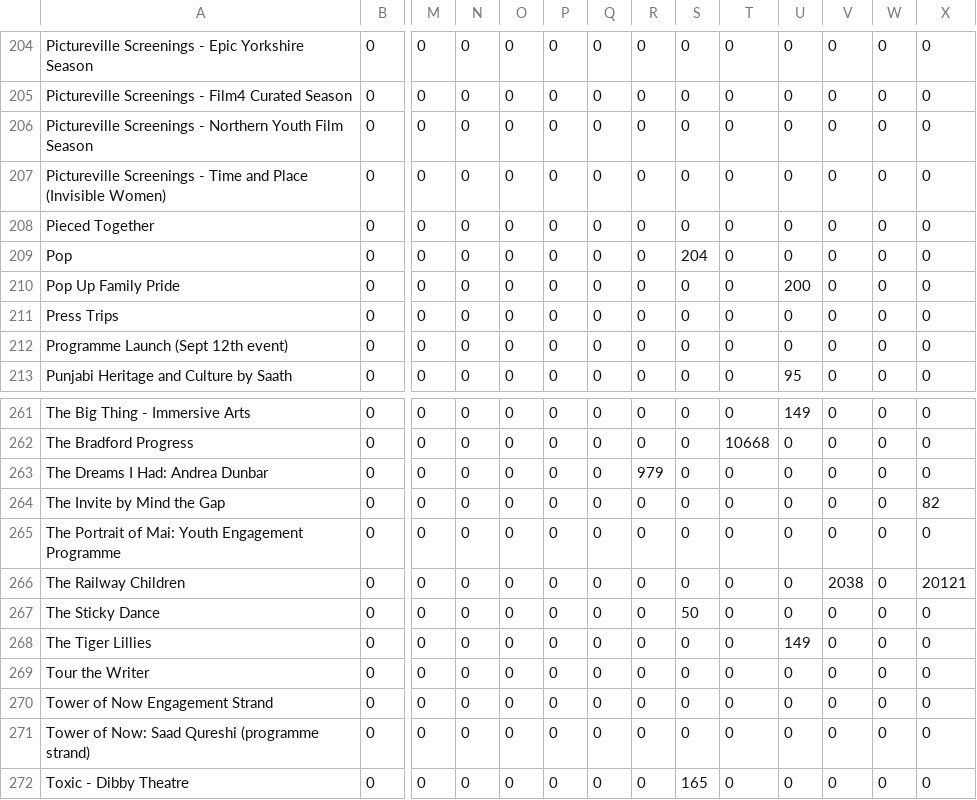
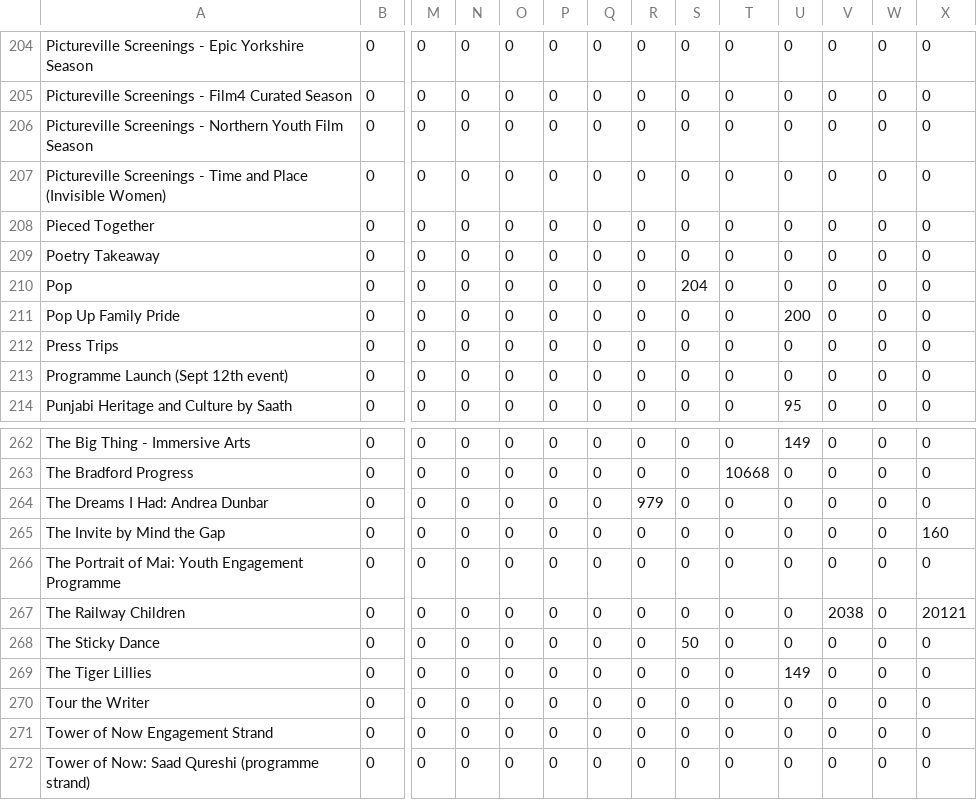
Before and after one commit to open-innovations/bradford-2025, a CSV file: src/themes/programme/_data/events/monthly_by_project_audience.csv, drawn as a sheet; only a part is shown, gaps mark what is left out; the shorter side is filled out with more unchanged rows; addresses are those after the commit; rows hold the shown columns only; the diff names each change by its address in the sheet, - before the commit and + after, or states it on an @@ line.

```diff
--- a/src/themes/programme/_data/events/monthly_by_project_audience.csv
+++ b/src/themes/programme/_data/events/monthly_by_project_audience.csv
+row 209: Poetry Takeaway | 0 | 0 | 0 | 0 | 0 | 0 | 0 | 0 | 0 | 0 | 0 | 0 | 0
-X265: 82
+X265: 160
```
Also changed, not shown: src/experiments/huq/_data/footfall/met_office_bradford.csv, src/themes/programme/_data/events/monthly_breakdown.csv, 23 other files.
